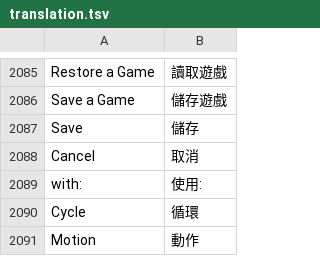
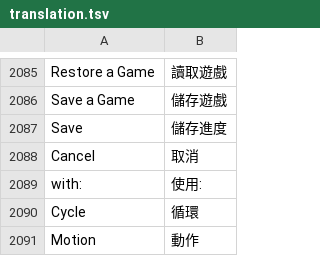
Before and after one commit to wicanr2/kq4-dos-cht, a TSV file: translation/translation.tsv, drawn as a sheet; only a part is shown, gaps mark what is left out; the diff covers the shown part only.

```diff
--- a/translation/translation.tsv
+++ b/translation/translation.tsv
@@ -2086,3 +2086,3 @@ Restore a Game	讀取遊戲
 Save a Game	儲存遊戲
-Save	  儲存
+Save	儲存進度
  Cancel 	取消
```
Also changed, not shown: 12 added rows and 3 edited cells elsewhere in this file, dist-cht/translation.tsv, 10 other files.
